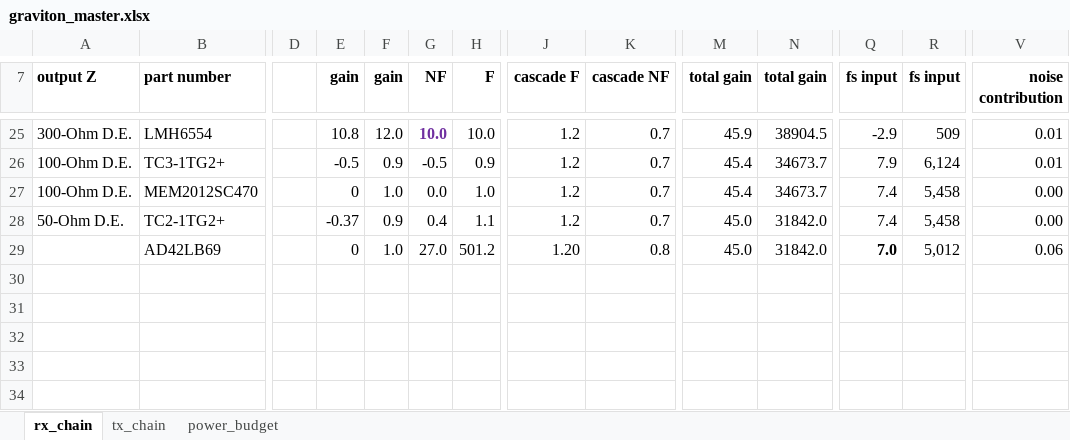
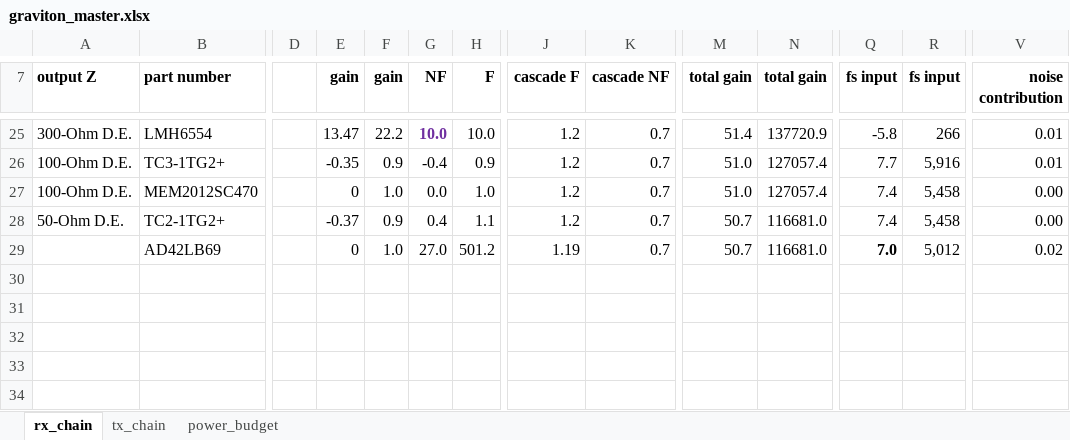
Before and after one commit to siglabsoss/graviton, an Excel workbook: docs/graviton_master.xlsx, sheet rx_chain, drawn as a sheet; only a part is shown, gaps mark what is left out; values as stored, in another font and other column widths than the file's, no borders; charts and pictures and conditional formats not drawn; the diff covers the shown part only; the diff names each change by its address in the sheet, - before the commit and + after, or states it on an @@ line.

```diff
--- a/docs/graviton_master.xlsx (sheet rx_chain)
+++ b/docs/graviton_master.xlsx (sheet rx_chain)
-E25 (gain): 10.8
+E25 (gain): 13.47
-F25 (gain): 12.0
+F25 (gain): 22.2
-M25 (total gain): 45.9
+M25 (total gain): 51.4
-N25 (total gain): 38904.5
+N25 (total gain): 137720.9
-Q25 (fs input): -2.9
+Q25 (fs input): -5.8
-R25 (fs input): 509
+R25 (fs input): 266
-E26 (gain): -0.5
+E26 (gain): -0.35
-G26 (NF): -0.5
+G26 (NF): -0.4
-M26:M27 (total gain): 45.4
+M26:M27 (total gain): 51.0
-N26:N27 (total gain): 34673.7
+N26:N27 (total gain): 127057.4
-Q26 (fs input): 7.9
+Q26 (fs input): 7.7
-R26 (fs input): 6,124
+R26 (fs input): 5,916
-M28:M29 (total gain): 45.0
+M28:M29 (total gain): 50.7
-N28:N29 (total gain): 31842.0
+N28:N29 (total gain): 116681.0
-J29 (cascade F): 1.20
+J29 (cascade F): 1.19
-K29 (cascade NF): 0.8
+K29 (cascade NF): 0.7
-V29 (noise contribution): 0.06
+V29 (noise contribution): 0.02
```
Also changed, not shown: 38 edited cells elsewhere in this sheet, sheet tx_chain.
